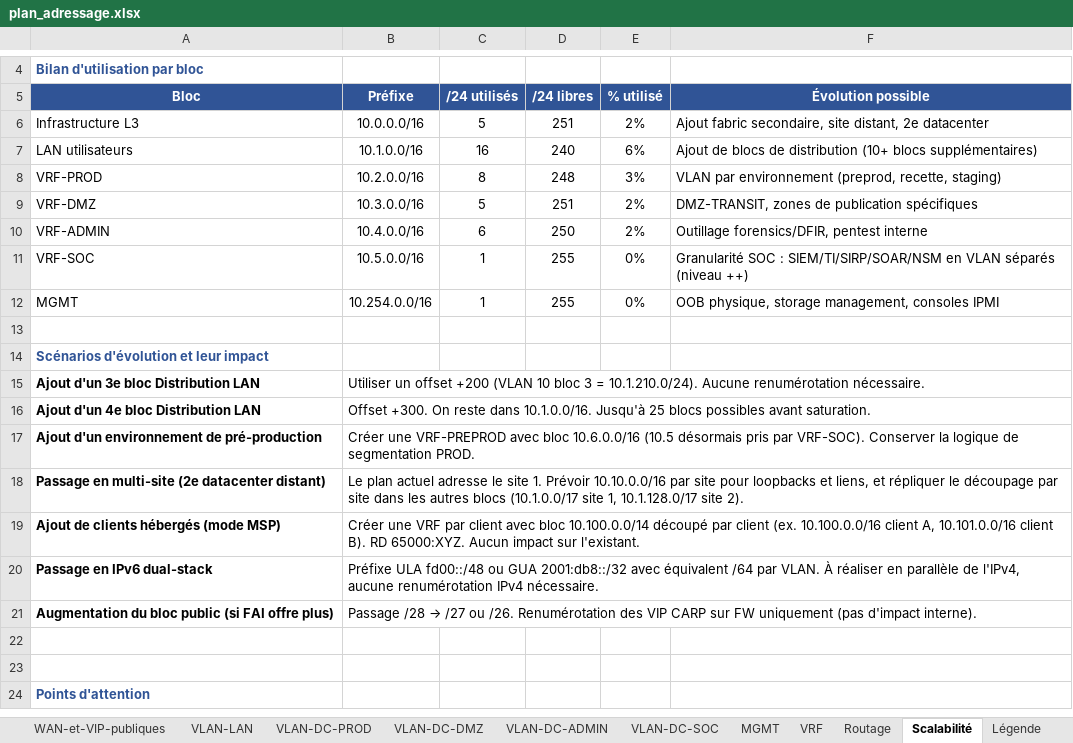
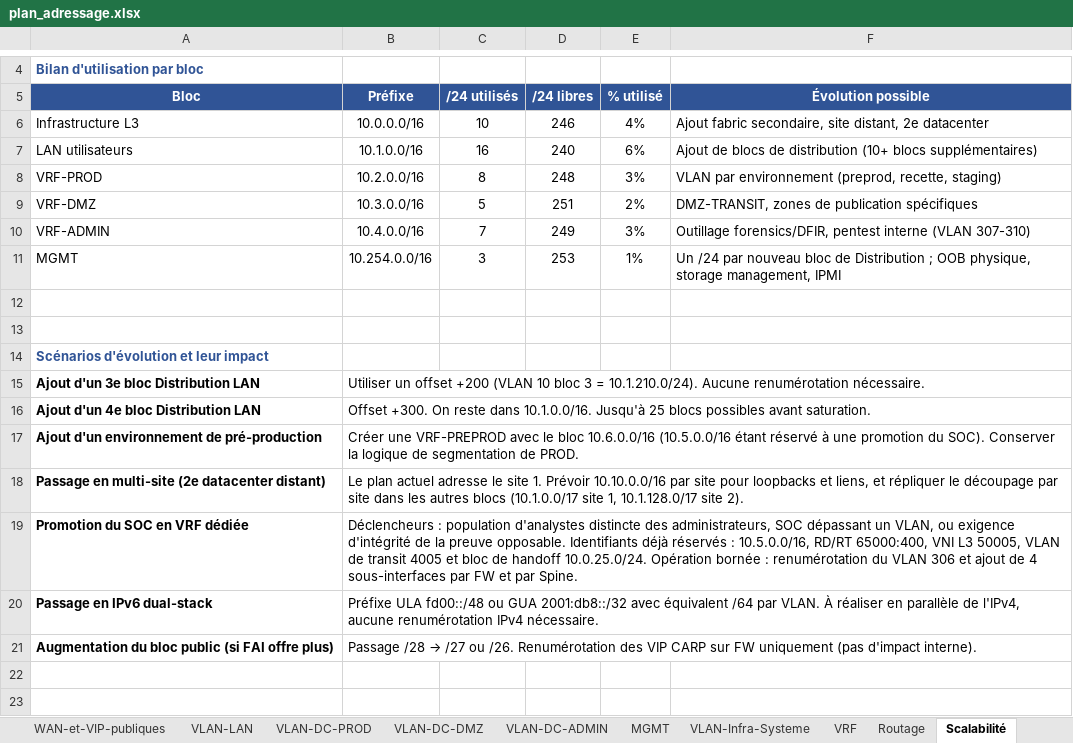
Before and after one commit to egoMasa/HomeLab, an Excel workbook: plan_adressage.xlsx, sheet Scalabilité, drawn as a sheet; only a part is shown, gaps mark what is left out; the shorter side is filled out with more unchanged rows; values as stored, in another font and other column widths than the file's, no borders; removed rows and columns are numbered as before the commit, all else as after; the diff names each change by its address in the sheet, - before the commit and + after, or states it on an @@ line.

```diff
--- a/plan_adressage.xlsx (sheet Scalabilité)
+++ b/plan_adressage.xlsx (sheet Scalabilité)
-sheet tab: VLAN-DC-SOC
+sheet tab: VLAN-Infra-Systeme
-C6 (/24 utilisés): 5
+C6 (/24 utilisés): 10
-D6 (/24 libres): 251
+D6 (/24 libres): 246
-E6 (% utilisé): 2%
+E6 (% utilisé): 4%
-C10 (/24 utilisés): 6
+C10 (/24 utilisés): 7
-D10 (/24 libres): 250
+D10 (/24 libres): 249
-E10 (% utilisé): 2%
+E10 (% utilisé): 3%
-F10 (Évolution possible): …pentest interne
+F10 (Évolution possible): …pentest interne (VLAN 307-310)
-row 11: VRF-SOC | 10.5.0.0/16 | 1 | 255 | 0% | Granularité SOC : SIEM/TI/SIRP/SOAR/NSM en VLAN séparés (niveau ++)
-C11 (/24 utilisés): 1
+C11 (/24 utilisés): 3
-D11 (/24 libres): 255
+D11 (/24 libres): 253
-E11 (% utilisé): 0%
+E11 (% utilisé): 1%
-F11 (Évolution possible): OOB physique, storage management, consoles IPMI
+F11 (Évolution possible): Un /24 par nouveau bloc de Distribution ; OOB physique, storage management, IPMI
+row 12: (empty)
-B17 (Préfixe): …VRF-PREPROD avec bloc 10.6.0.0/16 (10.5 désormais pris par VRF-SOC). Conserver la logique de segmentation PROD.
+B17 (Préfixe): …VRF-PREPROD avec le bloc 10.6.0.0/16 (10.5.0.0/16 étant réservé à une promotion du SOC). Conserver la logique de segmentation de PROD.
-row 19: Ajout de clients hébergés (mode MSP) | Créer une VRF par client avec bloc 10.100.0.0/14 découpé par client (ex. 10.100.0.0/16 client A, 10.101.0.0/16 client B). RD 65000:XYZ. Aucun impact sur l'existant.
+row 19: Promotion du SOC en VRF dédiée | Déclencheurs : population d'analystes distincte des administrateurs, SOC dépassant un VLAN, ou exigence d'intégrité de la preuve opposable. Identifiants déjà réservés : 10.5.0.0/16, RD/RT 65000:400, VNI L3 50005, VLAN de transit 4005 et bloc de handoff 10.0.25.0/24. Opération bornée : renumérotation du VLAN 306 et ajout de 4 sous-interfaces par FW et par Spine.
```
Also changed, not shown: sheet MGMT, sheet Liens-L3-Infra, sheet Synthèse, sheet Légende, sheet Loopbacks, sheet VLAN-DC-ADMIN, 2 more sheets, cartographie.xlsx, 5 other files.
